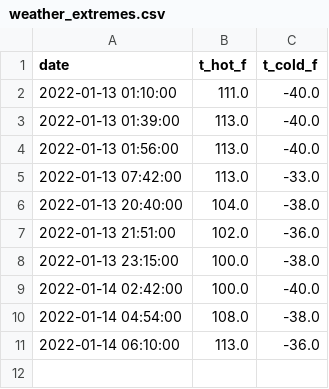
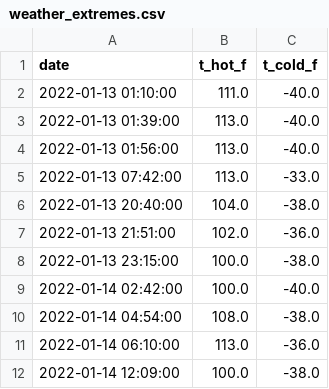
Before and after one commit to n-venkatesan/medium-articles, a CSV file: articles/github-actions/weather_extremes.csv, drawn as a sheet; the diff names each change by its address in the sheet, - before the commit and + after, or states it on an @@ line.

```diff
--- a/articles/github-actions/weather_extremes.csv
+++ b/articles/github-actions/weather_extremes.csv
+row 12: 2022-01-14 12:09:00 | 100.0 | -38.0
```
Also changed, not shown: 1 other file.
